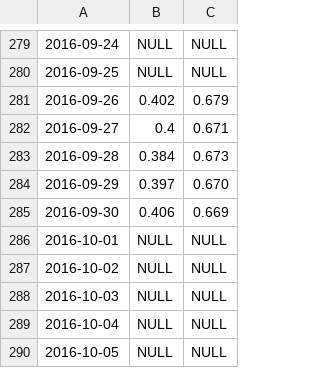
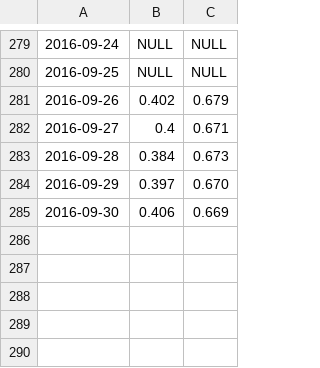
Before and after one commit to GABONIA/SQLServer, a CSV file: ryc.csv, drawn as a sheet; only a part is shown, gaps mark what is left out; the diff names each change by its address in the sheet, - before the commit and + after, or states it on an @@ line.

Commit message:
Update ryc.csv

```diff
--- a/ryc.csv
+++ b/ryc.csv
-row 286: 2016-10-01 | NULL | NULL
-row 287: 2016-10-02 | NULL | NULL
-row 288: 2016-10-03 | NULL | NULL
-row 289: 2016-10-04 | NULL | NULL
-row 290: 2016-10-05 | NULL | NULL
```
